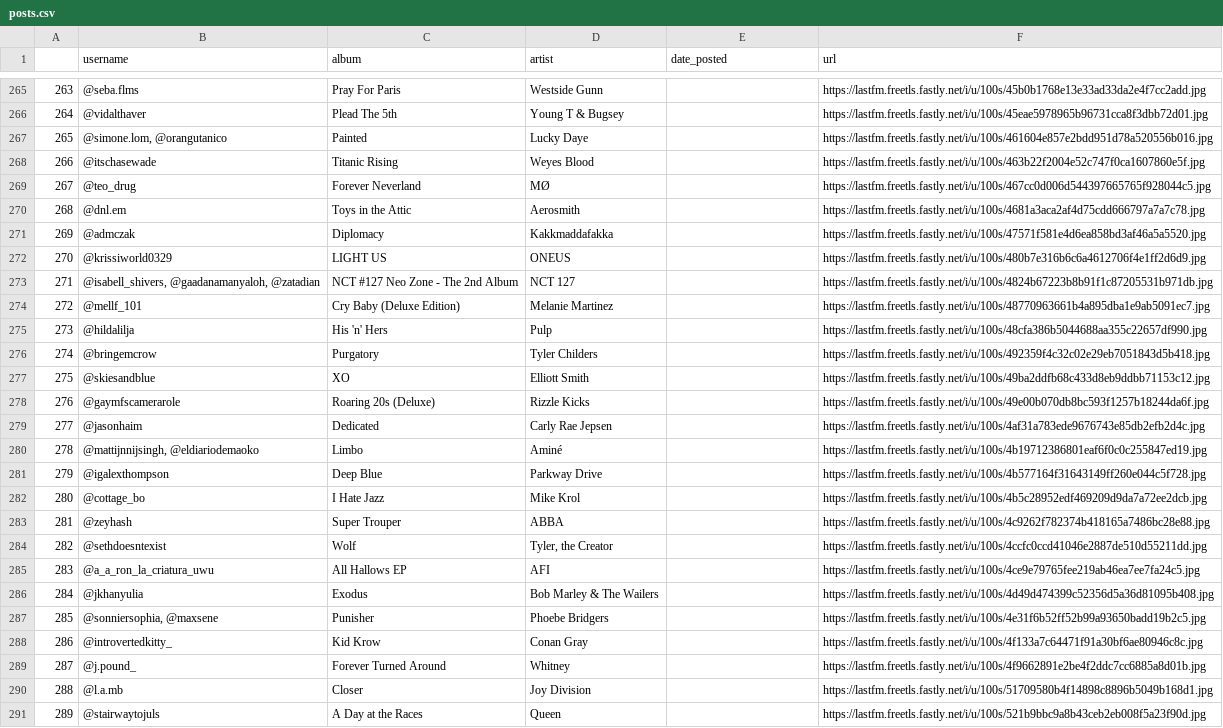
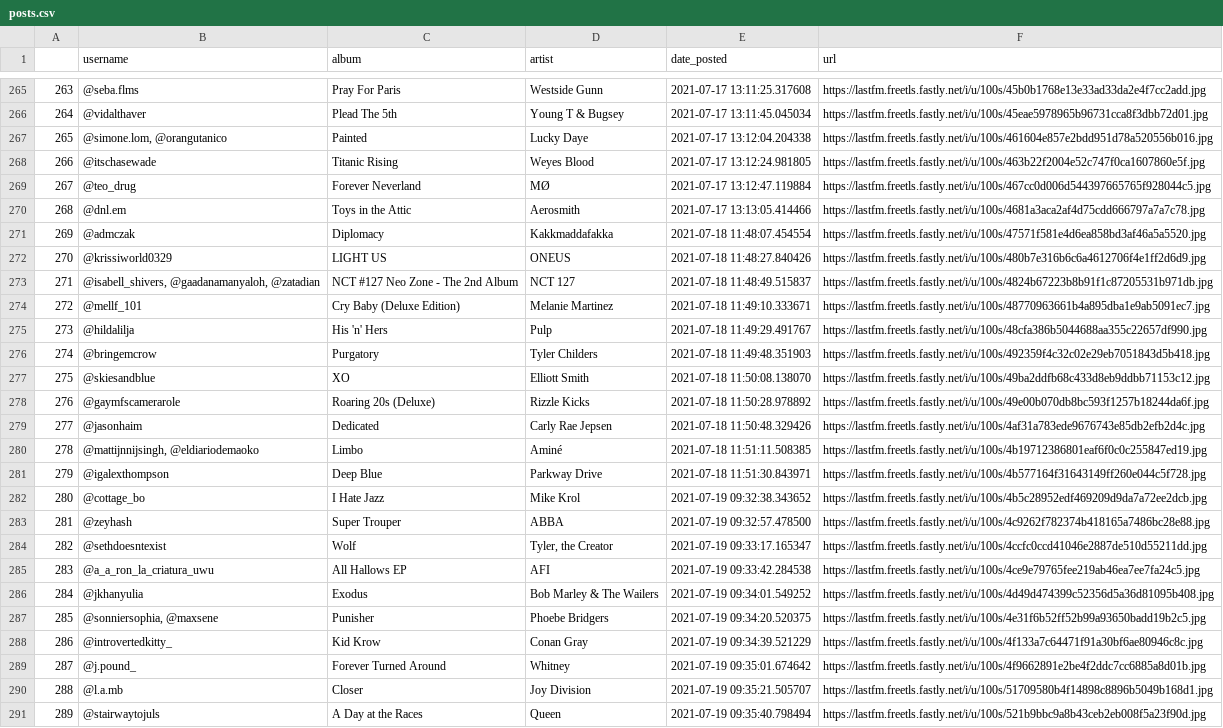
Before and after one commit to tybens/chandlers-instagram-bot, a CSV file: data/posts.csv, drawn as a sheet; only a part is shown, gaps mark what is left out; the diff covers the shown part only; the diff names each change by its address in the sheet, - before the commit and + after, or states it on an @@ line.

```diff
--- a/data/posts.csv
+++ b/data/posts.csv
-E265 (date_posted): (empty)
+E265 (date_posted): 2021-07-17 13:11:25.317608
-E266 (date_posted): (empty)
+E266 (date_posted): 2021-07-17 13:11:45.045034
-E267 (date_posted): (empty)
+E267 (date_posted): 2021-07-17 13:12:04.204338
-E268 (date_posted): (empty)
+E268 (date_posted): 2021-07-17 13:12:24.981805
-E269 (date_posted): (empty)
+E269 (date_posted): 2021-07-17 13:12:47.119884
-E270 (date_posted): (empty)
+E270 (date_posted): 2021-07-17 13:13:05.414466
-E271 (date_posted): (empty)
+E271 (date_posted): 2021-07-18 11:48:07.454554
-E272 (date_posted): (empty)
+E272 (date_posted): 2021-07-18 11:48:27.840426
-E273 (date_posted): (empty)
+E273 (date_posted): 2021-07-18 11:48:49.515837
-E274 (date_posted): (empty)
+E274 (date_posted): 2021-07-18 11:49:10.333671
-E275 (date_posted): (empty)
+E275 (date_posted): 2021-07-18 11:49:29.491767
-E276 (date_posted): (empty)
+E276 (date_posted): 2021-07-18 11:49:48.351903
-E277 (date_posted): (empty)
+E277 (date_posted): 2021-07-18 11:50:08.138070
-E278 (date_posted): (empty)
+E278 (date_posted): 2021-07-18 11:50:28.978892
-E279 (date_posted): (empty)
+E279 (date_posted): 2021-07-18 11:50:48.329426
-E280 (date_posted): (empty)
+E280 (date_posted): 2021-07-18 11:51:11.508385
-E281 (date_posted): (empty)
+E281 (date_posted): 2021-07-18 11:51:30.843971
-E282 (date_posted): (empty)
+E282 (date_posted): 2021-07-19 09:32:38.343652
-E283 (date_posted): (empty)
+E283 (date_posted): 2021-07-19 09:32:57.478500
-E284 (date_posted): (empty)
+E284 (date_posted): 2021-07-19 09:33:17.165347
-E285 (date_posted): (empty)
+E285 (date_posted): 2021-07-19 09:33:42.284538
-E286 (date_posted): (empty)
+E286 (date_posted): 2021-07-19 09:34:01.549252
-E287 (date_posted): (empty)
+E287 (date_posted): 2021-07-19 09:34:20.520375
-E288 (date_posted): (empty)
+E288 (date_posted): 2021-07-19 09:34:39.521229
-E289 (date_posted): (empty)
+E289 (date_posted): 2021-07-19 09:35:01.674642
-E290 (date_posted): (empty)
+E290 (date_posted): 2021-07-19 09:35:21.505707
-E291 (date_posted): (empty)
+E291 (date_posted): 2021-07-19 09:35:40.798494
```
Also changed, not shown: 99 edited cells elsewhere in this file, 2 other files.
